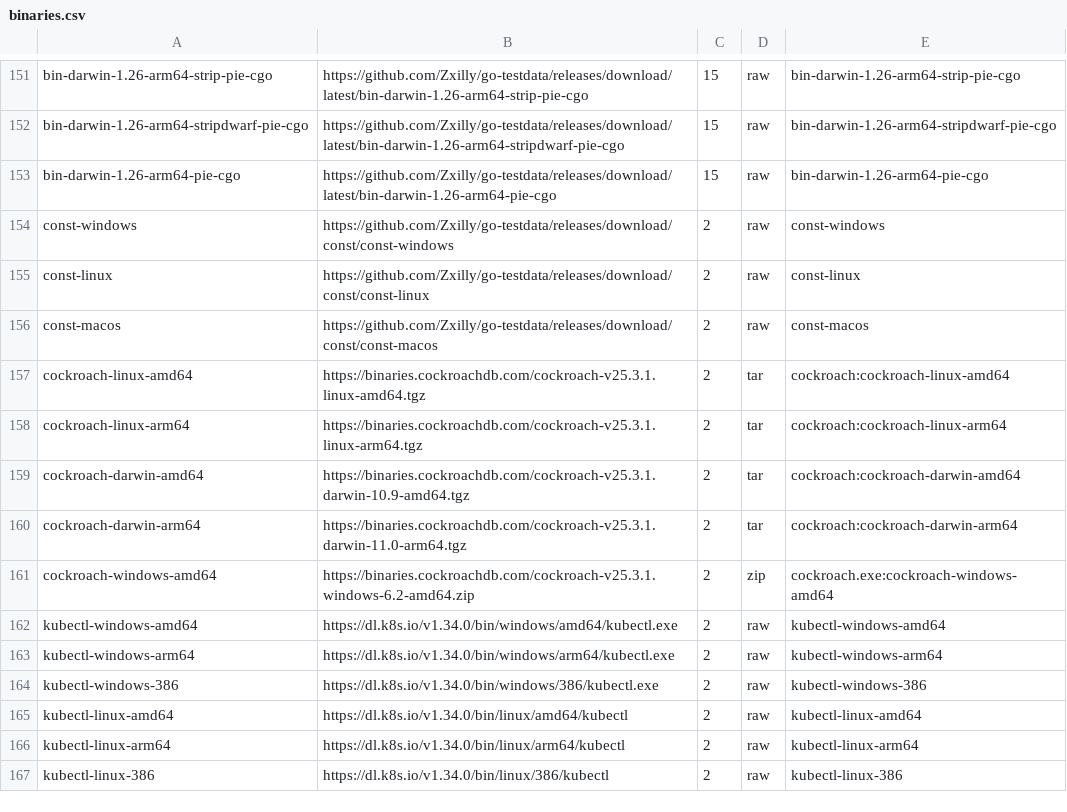
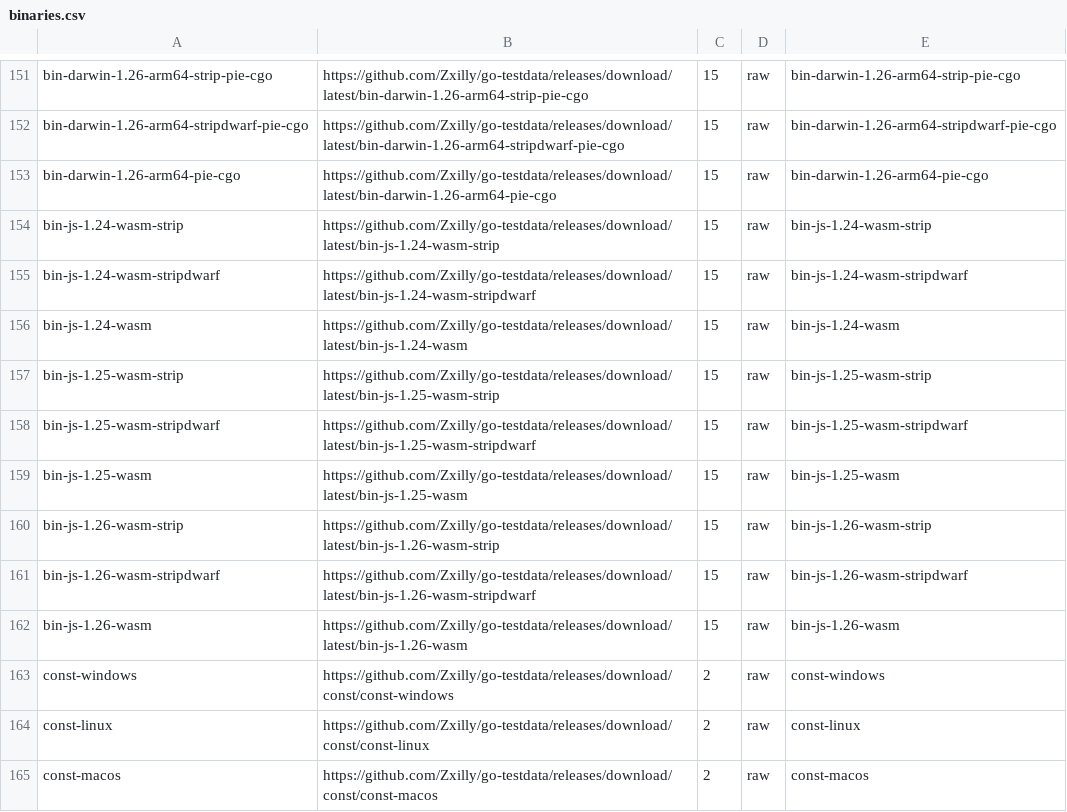
Before and after one commit to Zxilly/go-size-analyzer, a CSV file: scripts/binaries.csv, drawn as a sheet; only a part is shown, gaps mark what is left out; the shorter side is filled out with more unchanged rows.

Commit message:
feat: add new JavaScript WASM binaries to binaries.csv

```diff
--- a/scripts/binaries.csv
+++ b/scripts/binaries.csv
@@ -153,2 +153,11 @@ bin-darwin-1.26-arm64-stripdwarf-pie-cgo,https://github.com/Zxilly/go-testdata/r
 bin-darwin-1.26-arm64-pie-cgo,https://github.com/Zxilly/go-testdata/releases/download/latest/bin-darwin-1.26-arm64-pie-cgo,15,raw,bin-darwin-1.26-arm64-pie-cgo
+bin-js-1.24-wasm-strip,https://github.com/Zxilly/go-testdata/releases/download/latest/bin-js-1.24-wasm-strip,15,raw,bin-js-1.24-wasm-strip
+bin-js-1.24-wasm-stripdwarf,https://github.com/Zxilly/go-testdata/releases/download/latest/bin-js-1.24-wasm-stripdwarf,15,raw,bin-js-1.24-wasm-stripdwarf
+bin-js-1.24-wasm,https://github.com/Zxilly/go-testdata/releases/download/latest/bin-js-1.24-wasm,15,raw,bin-js-1.24-wasm
+bin-js-1.25-wasm-strip,https://github.com/Zxilly/go-testdata/releases/download/latest/bin-js-1.25-wasm-strip,15,raw,bin-js-1.25-wasm-strip
+bin-js-1.25-wasm-stripdwarf,https://github.com/Zxilly/go-testdata/releases/download/latest/bin-js-1.25-wasm-stripdwarf,15,raw,bin-js-1.25-wasm-stripdwarf
+bin-js-1.25-wasm,https://github.com/Zxilly/go-testdata/releases/download/latest/bin-js-1.25-wasm,15,raw,bin-js-1.25-wasm
+bin-js-1.26-wasm-strip,https://github.com/Zxilly/go-testdata/releases/download/latest/bin-js-1.26-wasm-strip,15,raw,bin-js-1.26-wasm-strip
+bin-js-1.26-wasm-stripdwarf,https://github.com/Zxilly/go-testdata/releases/download/latest/bin-js-1.26-wasm-stripdwarf,15,raw,bin-js-1.26-wasm-stripdwarf
+bin-js-1.26-wasm,https://github.com/Zxilly/go-testdata/releases/download/latest/bin-js-1.26-wasm,15,raw,bin-js-1.26-wasm
 const-windows,https://github.com/Zxilly/go-testdata/releases/download/const/const-windows,2,raw,const-windows
```
Also changed, not shown: 1 other file.
